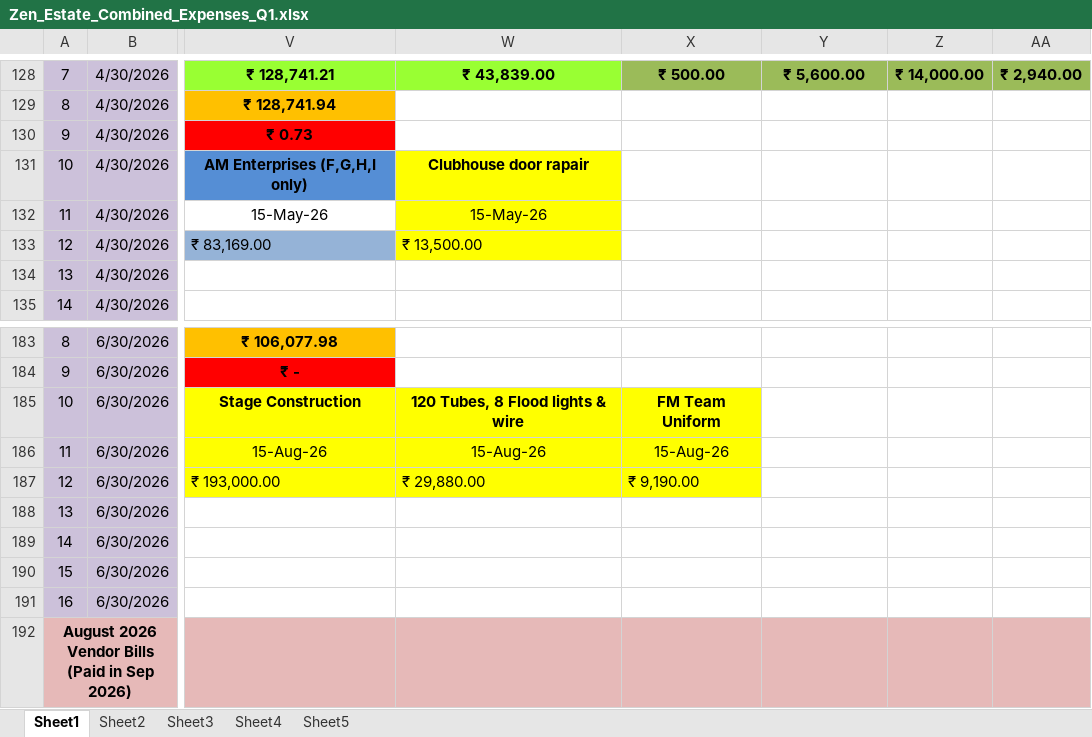
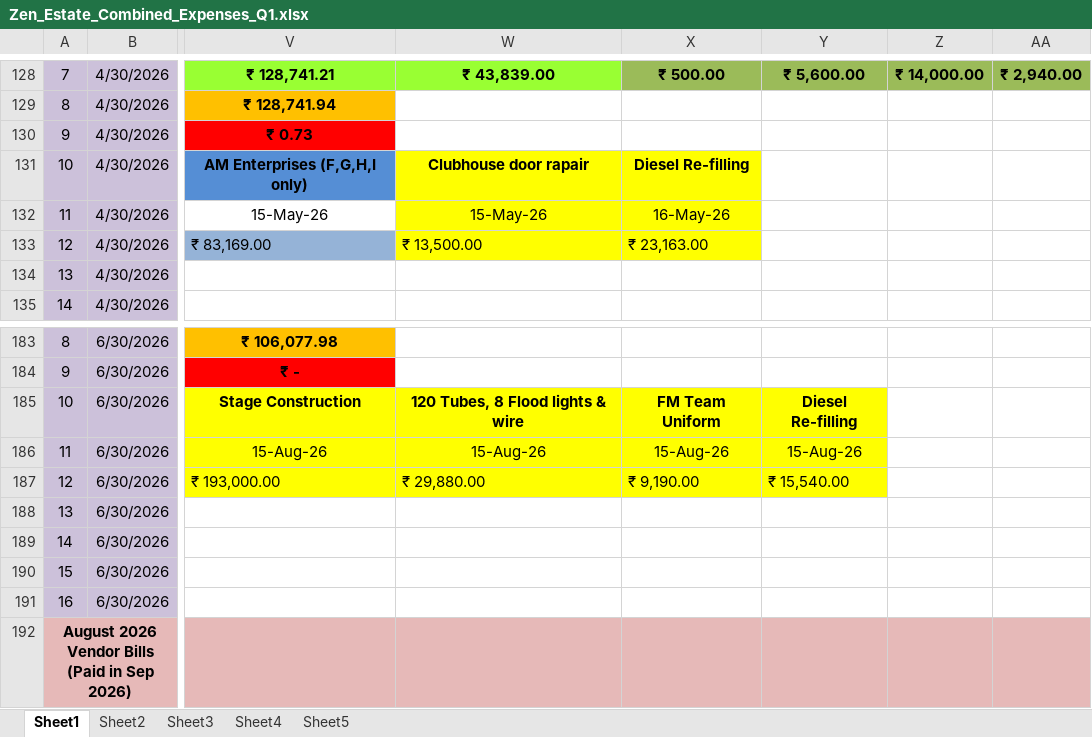
Before and after one commit to dhootmahesh28/zen-estate-dashboard, an Excel workbook: Zen_Estate_Combined_Expenses_Q1.xlsx, sheet Sheet1, drawn as a sheet; only a part is shown, gaps mark what is left out; values as stored, in another font and other column widths than the file's, no borders; the diff names each change by its address in the sheet, - before the commit and + after, or states it on an @@ line.

Commit message:
Add files via upload

```diff
--- a/Zen_Estate_Combined_Expenses_Q1.xlsx (sheet Sheet1)
+++ b/Zen_Estate_Combined_Expenses_Q1.xlsx (sheet Sheet1)
-X131: (empty)
+X131: Diesel Re-filling
-X131:X133 fill: none
+X131:X133 fill: #FFFF00
-X132: (empty)
+X132: 16-May-26
-X133: (empty)
+X133: ₹ 23,163.00
-Y185: (empty)
+Y185: Diesel Re-filling
-Y185:Y187 fill: none
+Y185:Y187 fill: #FFFF00
-Y186: (empty)
+Y186: 15-Aug-26
-Y187: (empty)
+Y187: ₹ 15,540.00
```
Also changed, not shown: sheet Sheet5.
